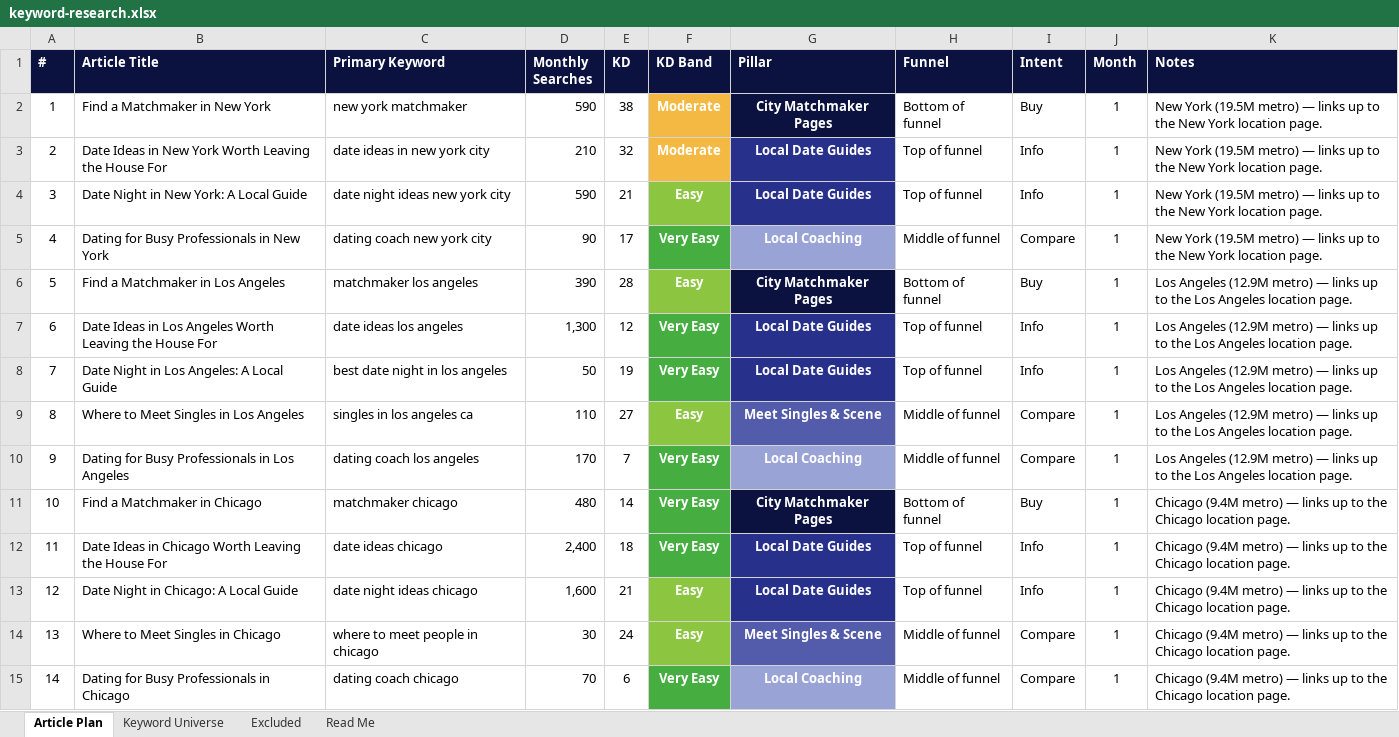
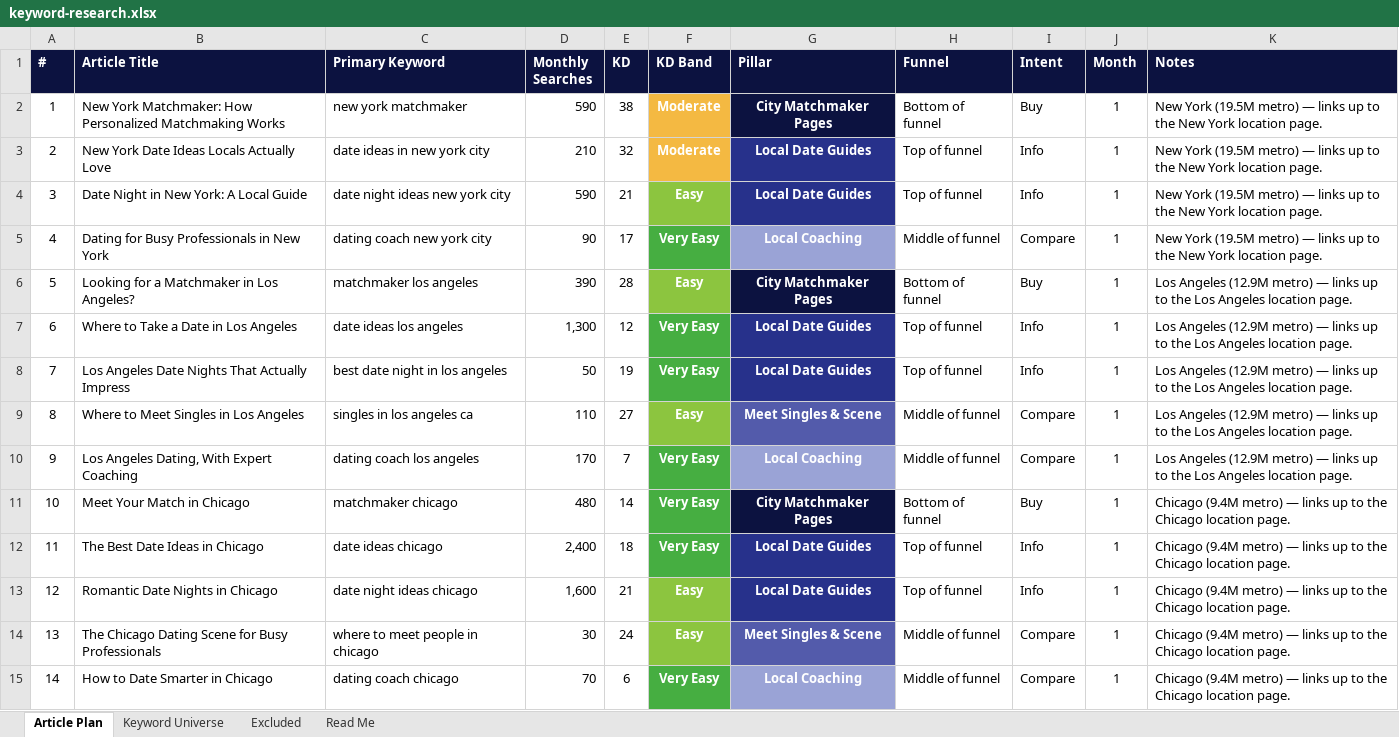
Before and after one commit to jonestj-boop/decks, an Excel workbook: decks/master-matchmakers/keyword-research.xlsx, sheet Article Plan, drawn as a sheet; only a part is shown; values as stored, in another font and other column widths than the file's, no borders; the diff covers the shown part only; the diff names each change by its address in the sheet, - before the commit and + after, or states it on an @@ line.

```diff
--- a/decks/master-matchmakers/keyword-research.xlsx (sheet Article Plan)
+++ b/decks/master-matchmakers/keyword-research.xlsx (sheet Article Plan)
-B2 (Article Title): Find a Matchmaker in New York
+B2 (Article Title): New York Matchmaker: How Personalized Matchmaking Works
-B3 (Article Title): Date Ideas in New York Worth Leaving the House For
+B3 (Article Title): New York Date Ideas Locals Actually Love
-B6 (Article Title): Find a Matchmaker in Los Angeles
+B6 (Article Title): Looking for a Matchmaker in Los Angeles?
-B7 (Article Title): Date Ideas in Los Angeles Worth Leaving the House For
+B7 (Article Title): Where to Take a Date in Los Angeles
-B8 (Article Title): Date Night in Los Angeles: A Local Guide
+B8 (Article Title): Los Angeles Date Nights That Actually Impress
-B10 (Article Title): Dating for Busy Professionals in Los Angeles
+B10 (Article Title): Los Angeles Dating, With Expert Coaching
-B11 (Article Title): Find a Matchmaker in Chicago
+B11 (Article Title): Meet Your Match in Chicago
-B12 (Article Title): Date Ideas in Chicago Worth Leaving the House For
+B12 (Article Title): The Best Date Ideas in Chicago
-B13 (Article Title): Date Night in Chicago: A Local Guide
+B13 (Article Title): Romantic Date Nights in Chicago
-B14 (Article Title): Where to Meet Singles in Chicago
+B14 (Article Title): The Chicago Dating Scene for Busy Professionals
-B15 (Article Title): Dating for Busy Professionals in Chicago
+B15 (Article Title): How to Date Smarter in Chicago
```
Also changed, not shown: 101 edited cells elsewhere in this sheet, 1 other file.
